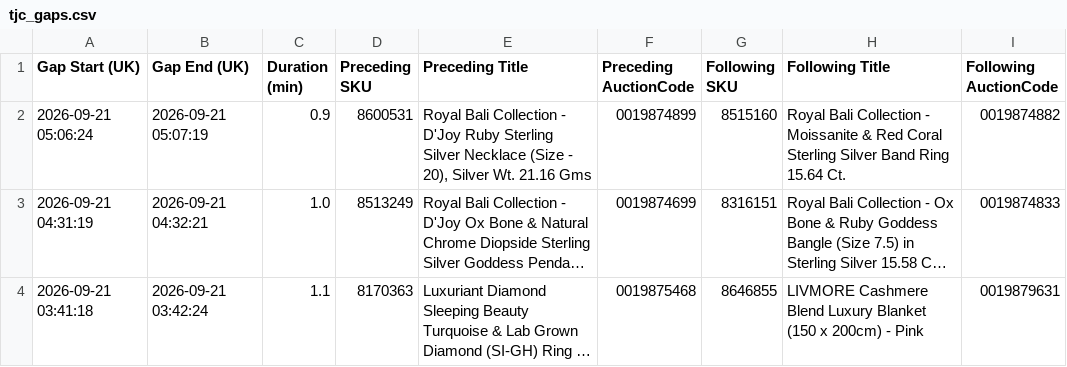
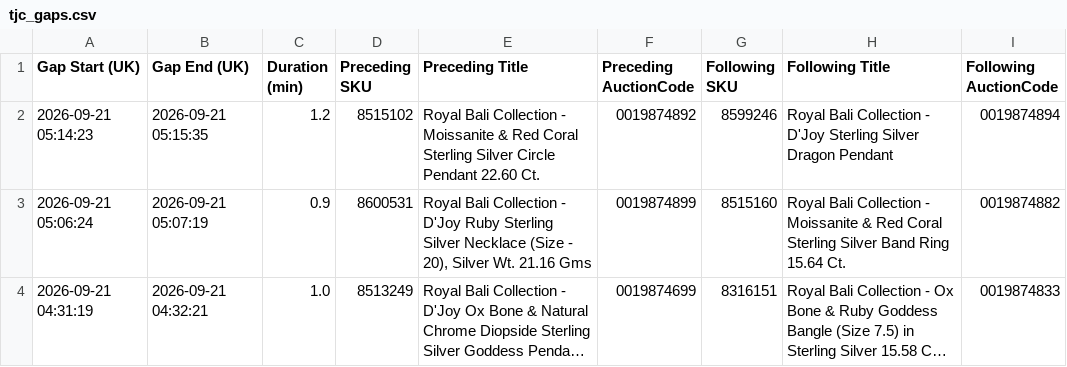
Before and after one commit to sanjanagandhi-vgl/live-tv-tracker, a CSV file: data/tjc_gaps.csv, drawn as a sheet; only a part is shown; the shorter side is filled out with more unchanged rows; long unchanged cells end in ….

```diff
--- a/data/tjc_gaps.csv
+++ b/data/tjc_gaps.csv
@@ -1,2 +1,3 @@
 Gap Start (UK),Gap End (UK),Duration (min),Preceding SKU,Preceding Title,Preceding AuctionCode,Following SKU,Following Title,Following AuctionCode
+2026-09-21 05:14:23,2026-09-21 05:15:35,1.2,8515102,Royal Bali Collection - Moissanite & Red Coral Sterling Silver Circle Pendant 22.60 Ct.,0019874892,8599246,Royal Bali Collection - D'Joy Sterling Silver Dragon Pendant,0019874894
 2026-09-21 05:06:24,2026-09-21 05:07:19,0.9,8600531,"Royal Bali Collection - D'Joy Ruby Sterling Silver Necklace (Size - 20), Silver Wt. 21.16 Gms",0019874899,8515160,Royal Bali Collection - Moissanite & Red Coral Sterling Silver Band Ring 15.64 Ct.,0019874882
```
Also changed, not shown: 3 other files.
